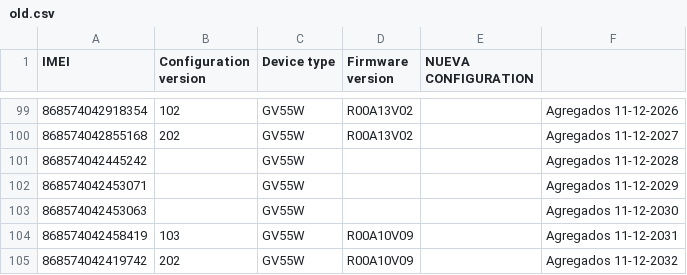
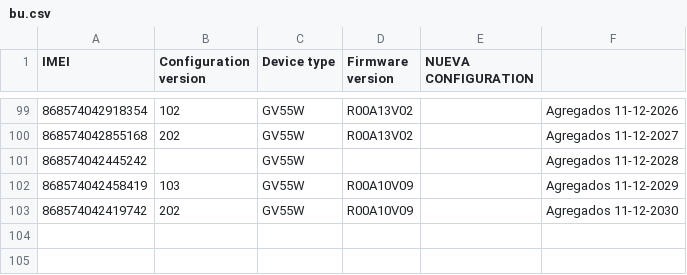
Before and after one commit to jlhb1984/d_analyzer, a CSV file: data/bu.csv (was data/old.csv), drawn as a sheet; only a part is shown, gaps mark what is left out.

```diff
--- a/data/old.csv
+++ b/data/bu.csv
@@ -101,5 +101,3 @@ IMEI,Configuration version,Device type,Firmware version,NUEVA CONFIGURATION ,
 868574042445242,,GV55W,,,Agregados 11-12-2028
-868574042453071,,GV55W,,,Agregados 11-12-2029
-868574042453063,,GV55W,,,Agregados 11-12-2030
-868574042458419,103,GV55W,R00A10V09,,Agregados 11-12-2031
-868574042419742,202,GV55W,R00A10V09,,Agregados 11-12-2032
+868574042458419,103,GV55W,R00A10V09,,Agregados 11-12-2029
+868574042419742,202,GV55W,R00A10V09,,Agregados 11-12-2030
```
Also changed, not shown: reports/new.csv, 5 other files.
